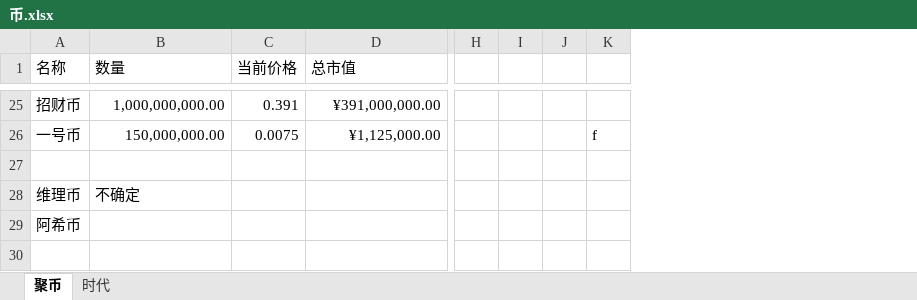
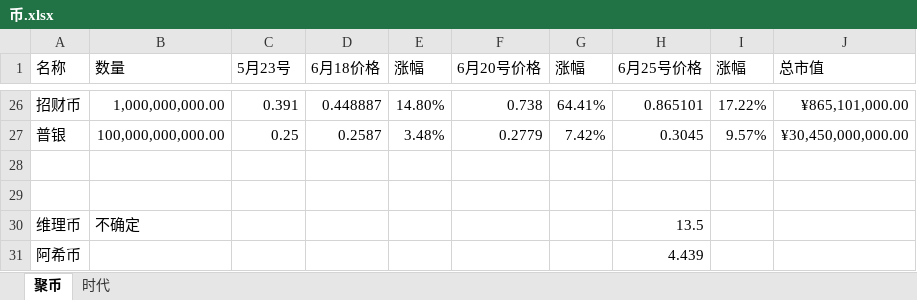
Before and after one commit to LiqCode/LiqCode.github.io, an Excel workbook: downloads/币.xlsx, sheet 聚币, drawn as a sheet; only a part is shown, gaps mark what is left out; values as stored, in another font and other column widths than the file's, no borders; removed rows and columns are numbered as before the commit, all else as after; rows hold the shown columns only; the diff covers the shown part only; the diff names each change by its address in the sheet, - before the commit and + after, or states it on an @@ line.

```diff
--- a/downloads/币.xlsx (sheet 聚币)
+++ b/downloads/币.xlsx (sheet 聚币)
+column D (6月18价格), row 26: 0.448887
+column E (涨幅), row 26: 14.80%
+column F (6月20号价格), row 26: 0.738
+column G (涨幅), row 26: 64.41%
+column H (6月25号价格), row 26: 0.865101; rows 30-31: 13.5 | 4.439
+column I (涨幅), row 26: 17.22%
-column H, empty
-column I, empty
-column J, empty
-column K, row 26: f
-C1: 当前价格
+C1: 5月23号
-J26 (总市值): ¥391,000,000.00
+J26 (总市值): ¥865,101,000.00
+row 27: 普银 | 100,000,000,000.00 | 0.25 | 0.2587 | 3.48% | 0.2779 | 7.42% | 0.3045 | 9.57% | ¥30,450,000,000.00
-row 28: 一号币 | 150,000,000.00 | 0.0075 | ¥1,125,000.00 |  |  |  | f
+row 28: (empty)
```
Also changed, not shown: 9 added rows, 8 removed rows and 35 edited cells elsewhere in this sheet, sheet 时代, formulas that keep their value, 1 other file.
